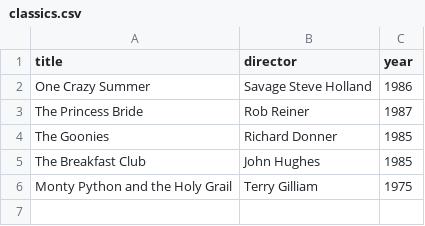
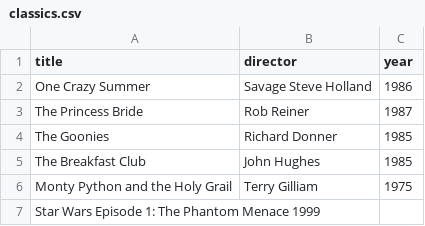
Before and after one commit to shaypheraddison/webflyx, a CSV file: classics.csv, drawn as a sheet.

Commit message:
H: correcting old issue

```diff
--- a/classics.csv
+++ b/classics.csv
@@ -6 +6,2 @@ The Breakfast Club, John Hughes, 1985
 Monty Python and the Holy Grail, Terry Gilliam, 1975
+Star Wars Episode 1: The Phantom Menace 1999
```
